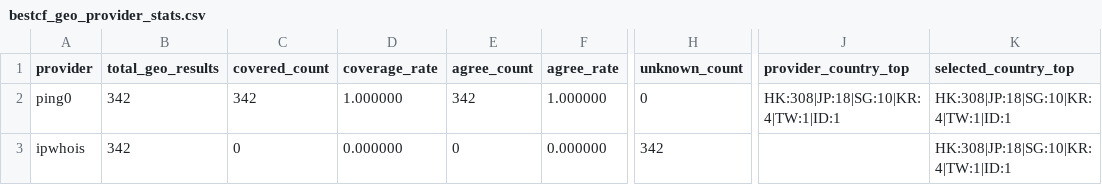
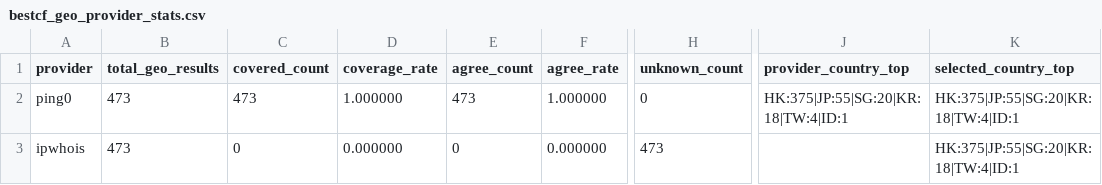
Before and after one commit to User-Pass320/bestcf-auto, a CSV file: public/bestcf_geo_provider_stats.csv, drawn as a sheet; only a part is shown, gaps mark what is left out; the diff names each change by its address in the sheet, - before the commit and + after, or states it on an @@ line.

```diff
--- a/public/bestcf_geo_provider_stats.csv
+++ b/public/bestcf_geo_provider_stats.csv
-B2:B3 (total_geo_results): 342
+B2:B3 (total_geo_results): 473
-C2 (covered_count): 342
+C2 (covered_count): 473
-E2 (agree_count): 342
+E2 (agree_count): 473
-J2 (provider_country_top): HK:308|JP:18|SG:10|KR:4|TW:1|ID:1
+J2 (provider_country_top): HK:375|JP:55|SG:20|KR:18|TW:4|ID:1
-K2:K3 (selected_country_top): HK:308|JP:18|SG:10|KR:4|TW:1|ID:1
+K2:K3 (selected_country_top): HK:375|JP:55|SG:20|KR:18|TW:4|ID:1
-H3 (unknown_count): 342
+H3 (unknown_count): 473
```
Also changed, not shown: public/bestcf_failed.csv, public/bestcf_other_regions.csv, 4 other files.
